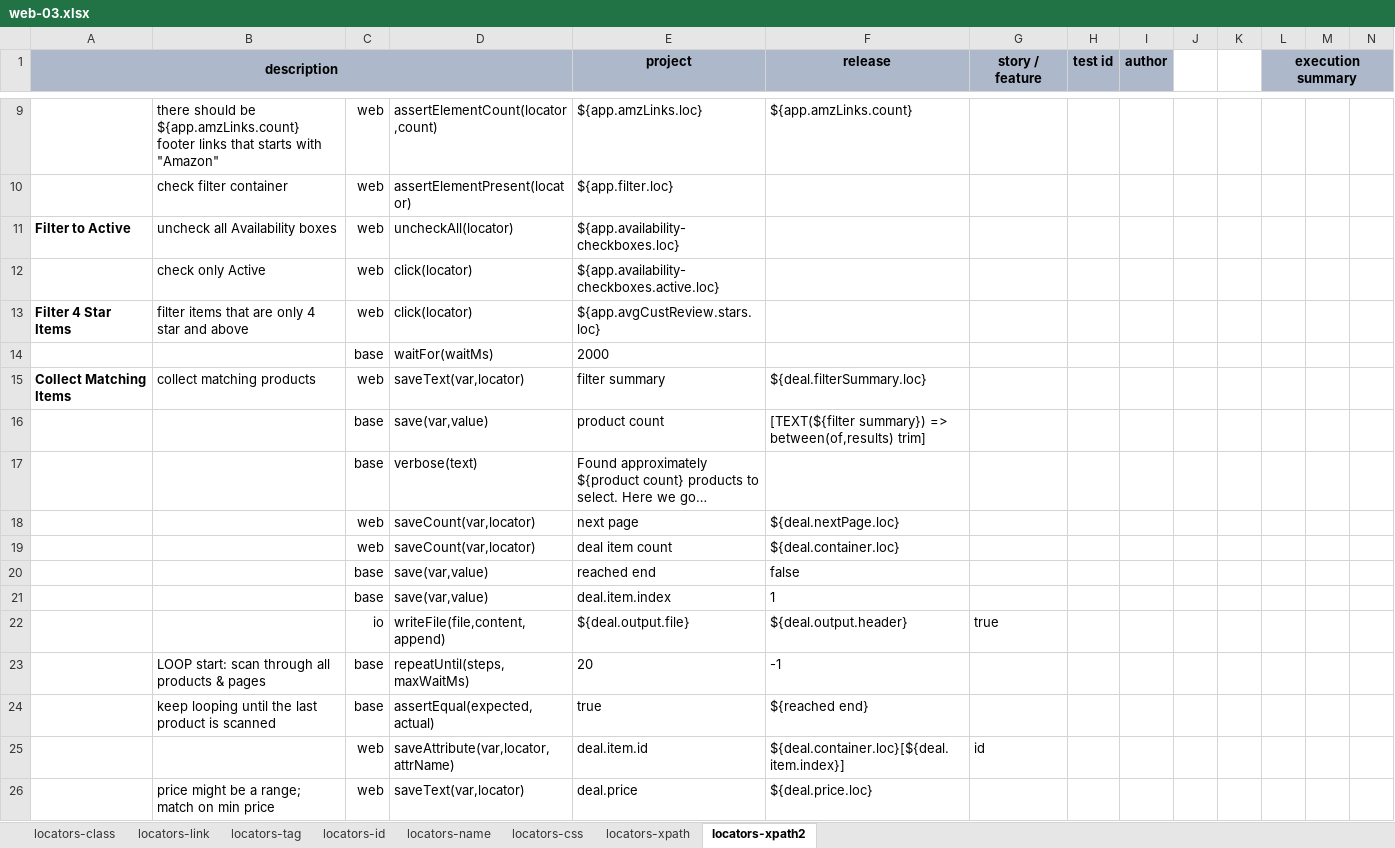
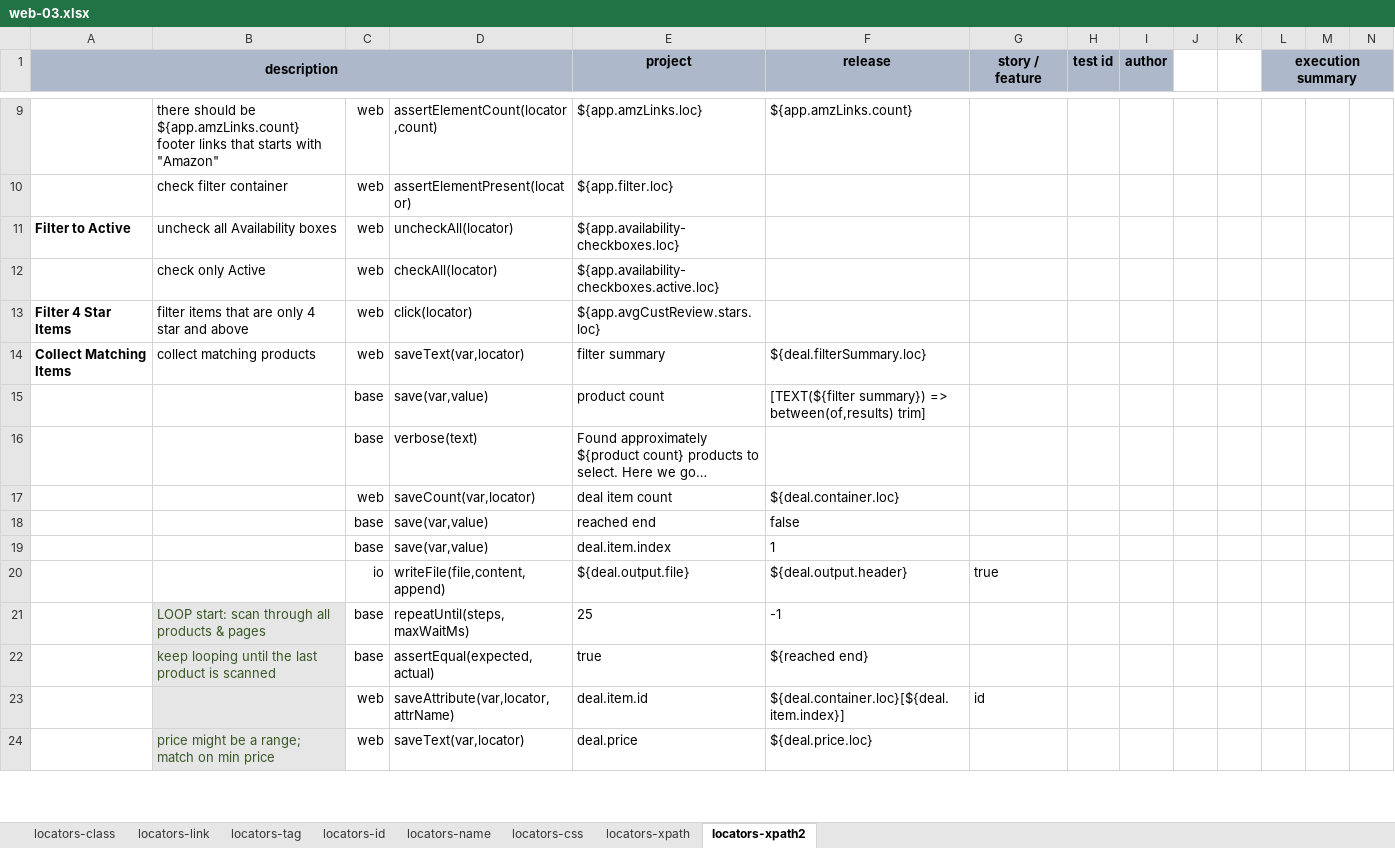
Before and after one commit to nexiality/tutorials, an Excel workbook: artifact/script/web-03.xlsx, sheet locators-xpath2, drawn as a sheet; only a part is shown, gaps mark what is left out; values as stored, in another font and other column widths than the file's, no borders; conditional formats not drawn; removed rows and columns are numbered as before the commit, all else as after; rows hold the shown columns only; the diff covers the shown part only; the diff names each change by its address in the sheet, - before the commit and + after, or states it on an @@ line.

Commit message:
[base] - [`nexial.pauseOnError`](../systemvars/index#nexial.pauseOnError): **NEW** System variable to enable the pausing of   execution when a FAIL is encountered. Can be combined in use with   [`nexial.inspectOnPause`](../systemvars/index#nexial.inspectOnPause)
[Nexial Filter]
- fixed logic error with the ` contain ` filter. The corrected code works as a "contains one of ..." match.
- fixed code to handle variable substitution when evaluating filter.

[io]
- [io &raquo; `writeFile()`]: now consider the `content` parameter either as a file or text content.

[web]
- [web &raquo; `checkAll(locator)`]: fixed code so that multiple matching web elements are refetched after each `check`. This prevents the element staleness issue.
- [web &raquo; `uncheckAll(locator)`]: fixed code so that multiple matching web elements are refetched after each `uncheck`. This prevents the element staleness issue.
- minor perf. improvement for type() and click() commands.
- [web &raquo; `saveText(var,locator)`]: fixed code from throwing error when the target locator did not resolve to a valid web element.
- [web &raquo; `assertText(expected,locator)`]: fixed code from throwing error when the target locator did not resolve to a valid web element.

- refactoring on CommandRepeater to reduce dup. code

Signed-off-by: automike <mikeliucc@users.noreply.github.com>

```diff
--- a/artifact/script/web-03.xlsx (sheet locators-xpath2)
+++ b/artifact/script/web-03.xlsx (sheet locators-xpath2)
-D12: click(locator)
+D12: checkAll(locator)
-row 14:  |  | base | waitFor(waitMs) | 2000
-row 18:  |  | web | saveCount(var,locator) | next page | ${deal.nextPage.loc}
-B21:B24 fill: none
+B21:B24 fill: #E7E6E6
-B21:B22 text colour: black
+B21:B22 text colour: #385724
-E21 (project): 20
+E21 (project): 25
-B24 text colour: black
+B24 text colour: #385724
```
Also changed, not shown: 8 added rows, 1 removed row, 13 edited cells and cell formats elsewhere in this sheet, artifact/data/web-03.data.xlsx, 6 other files.
